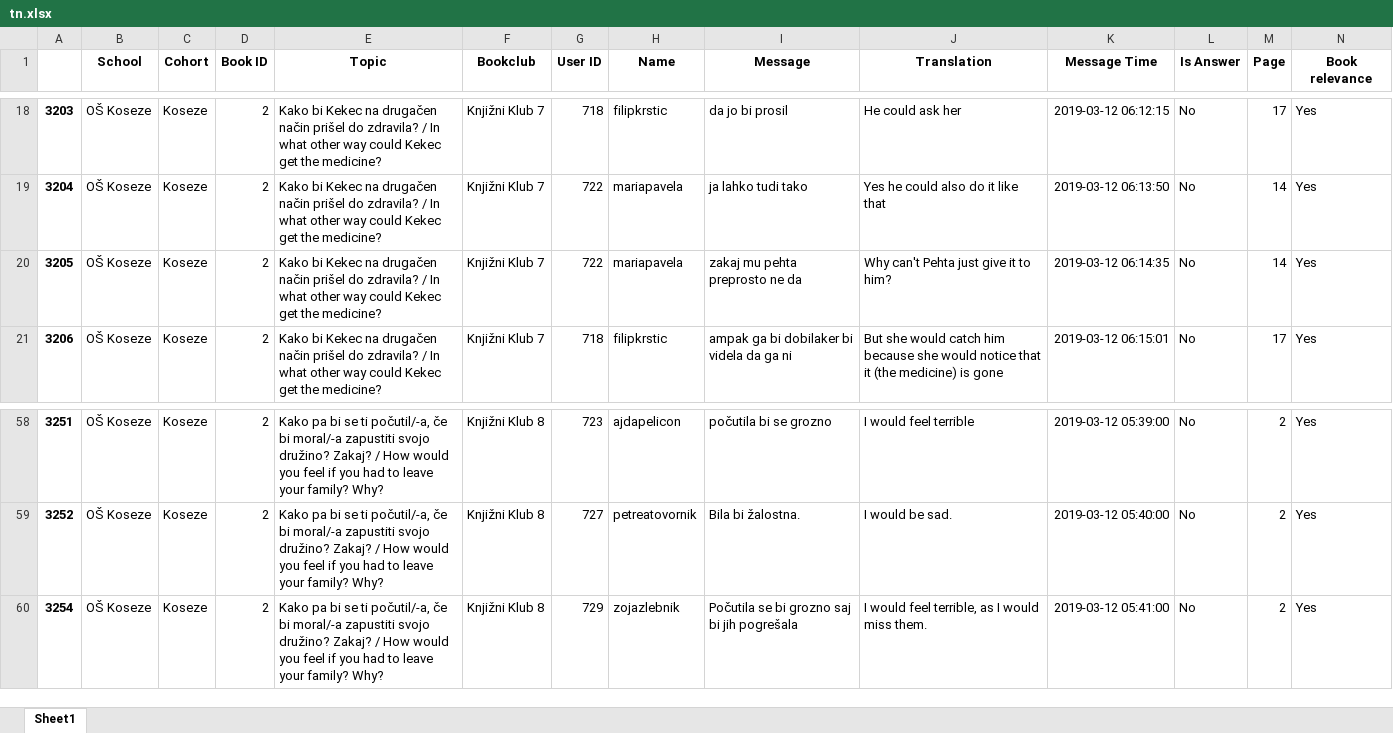
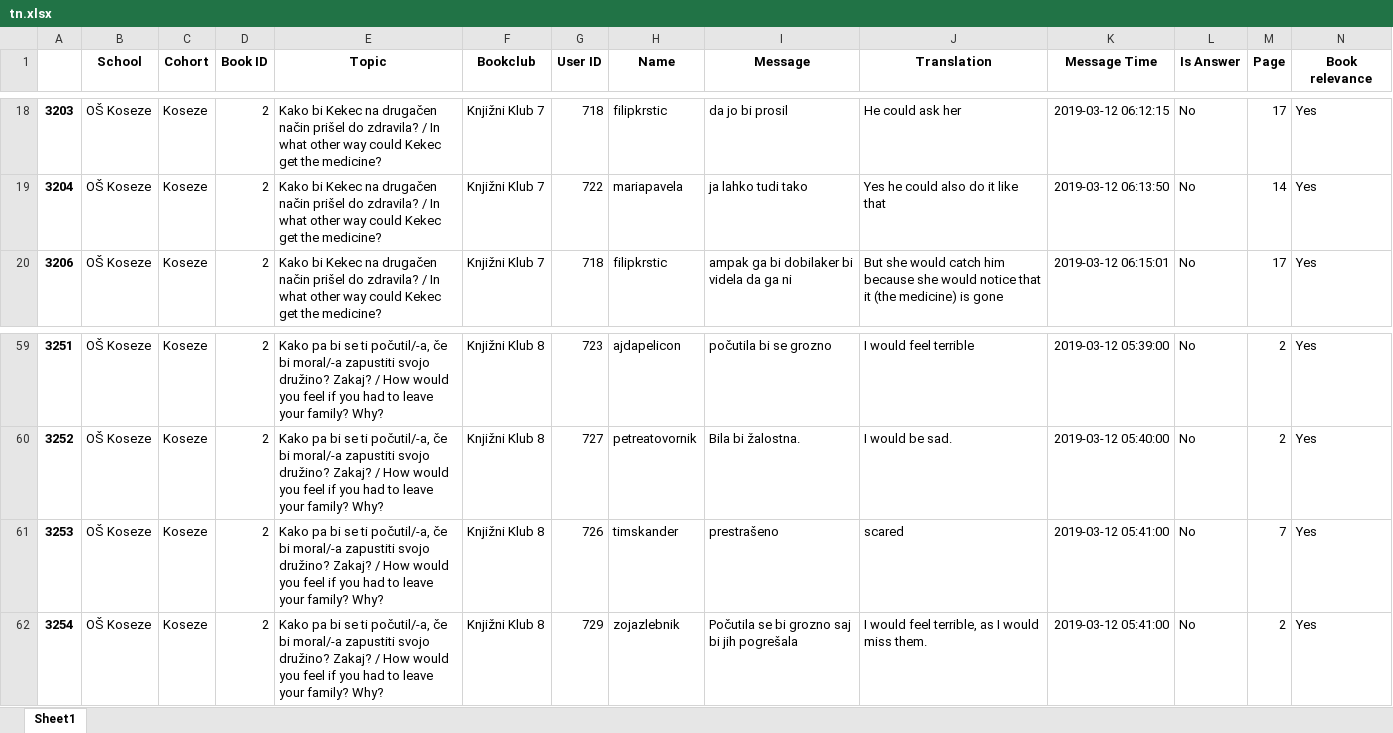
Before and after one commit to jernejvivod/nlp-course-project, an Excel workbook: results/tn.xlsx, sheet Sheet1, drawn as a sheet; only a part is shown, gaps mark what is left out; values as stored, in another font and other column widths than the file's, no borders; removed rows and columns are numbered as before the commit, all else as after; rows hold the shown columns only; the diff covers the shown part only; the diff names each change by its address in the sheet, - before the commit and + after, or states it on an @@ line.

```diff
--- a/results/tn.xlsx (sheet Sheet1)
+++ b/results/tn.xlsx (sheet Sheet1)
-row 20: 3205 | OŠ Koseze | Koseze | 2 | Kako bi Kekec na drugačen način prišel do zdravila? / In what other way could Kekec get the medicine? | Knjižni Klub 7 | 722 | mariapavela | zakaj mu pehta preprosto ne da | Why can't Pehta just give it to him? | 2019-03-12 06:14:35 | No | 14 | Yes
+row 61: 3253 | OŠ Koseze | Koseze | 2 | Kako pa bi se ti počutil/-a, če bi moral/-a zapustiti svojo družino? Zakaj? / How would you feel if you had to leave your family? Why? | Knjižni Klub 8 | 726 | timskander | prestrašeno | scared | 2019-03-12 05:41:00 | No | 7 | Yes
```
Also changed, not shown: 7 added rows and 2 removed rows elsewhere in this sheet, results/fn.xlsx, results/fp.xlsx, 8 other files.
